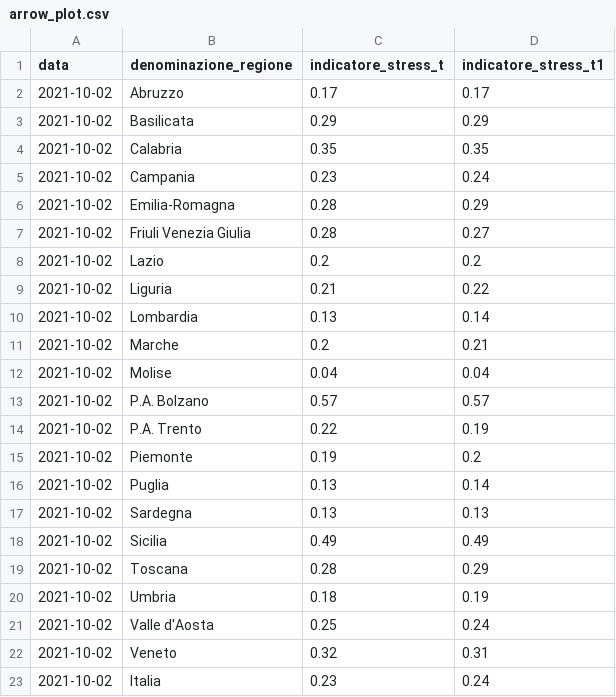
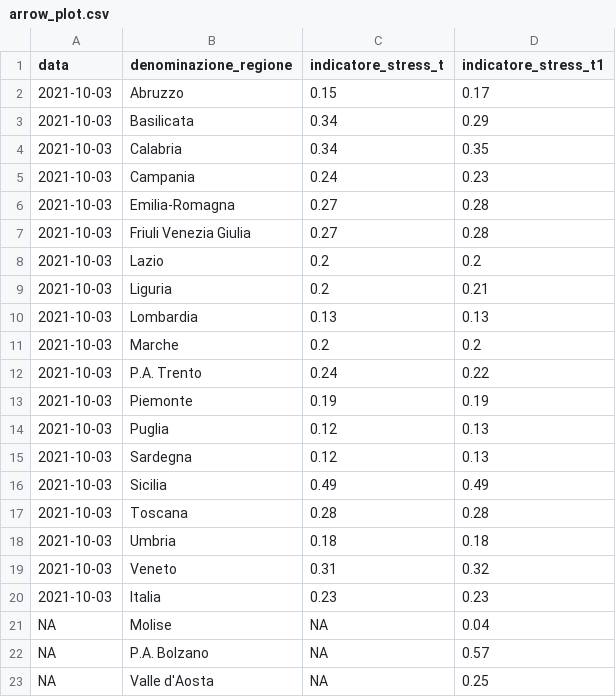
Before and after one commit to Data-Network-Lab/indicatore_zona_gialla, a CSV file: data/graph-data/arrow_plot.csv, drawn as a sheet.

```diff
--- a/data/graph-data/arrow_plot.csv
+++ b/data/graph-data/arrow_plot.csv
@@ -1,23 +1,23 @@
 data,denominazione_regione,indicatore_stress_t,indicatore_stress_t1
-2021-10-02,Abruzzo,0.17,0.17
-2021-10-02,Basilicata,0.29,0.29
-2021-10-02,Calabria,0.35,0.35
-2021-10-02,Campania,0.23,0.24
-2021-10-02,Emilia-Romagna,0.28,0.29
-2021-10-02,Friuli Venezia Giulia,0.28,0.27
-2021-10-02,Lazio,0.2,0.2
-2021-10-02,Liguria,0.21,0.22
-2021-10-02,Lombardia,0.13,0.14
-2021-10-02,Marche,0.2,0.21
-2021-10-02,Molise,0.04,0.04
-2021-10-02,P.A. Bolzano,0.57,0.57
-2021-10-02,P.A. Trento,0.22,0.19
-2021-10-02,Piemonte,0.19,0.2
-2021-10-02,Puglia,0.13,0.14
-2021-10-02,Sardegna,0.13,0.13
-2021-10-02,Sicilia,0.49,0.49
-2021-10-02,Toscana,0.28,0.29
-2021-10-02,Umbria,0.18,0.19
-2021-10-02,Valle d'Aosta,0.25,0.24
-2021-10-02,Veneto,0.32,0.31
-2021-10-02,Italia,0.23,0.24
+2021-10-03,Abruzzo,0.15,0.17
+2021-10-03,Basilicata,0.34,0.29
+2021-10-03,Calabria,0.34,0.35
+2021-10-03,Campania,0.24,0.23
+2021-10-03,Emilia-Romagna,0.27,0.28
+2021-10-03,Friuli Venezia Giulia,0.27,0.28
+2021-10-03,Lazio,0.2,0.2
+2021-10-03,Liguria,0.2,0.21
+2021-10-03,Lombardia,0.13,0.13
+2021-10-03,Marche,0.2,0.2
+2021-10-03,P.A. Trento,0.24,0.22
+2021-10-03,Piemonte,0.19,0.19
+2021-10-03,Puglia,0.12,0.13
+2021-10-03,Sardegna,0.12,0.13
+2021-10-03,Sicilia,0.49,0.49
+2021-10-03,Toscana,0.28,0.28
+2021-10-03,Umbria,0.18,0.18
+2021-10-03,Veneto,0.31,0.32
+2021-10-03,Italia,0.23,0.23
+NA,Molise,NA,0.04
+NA,P.A. Bolzano,NA,0.57
+NA,Valle d'Aosta,NA,0.25
```
Also changed, not shown: data/graph-data/mappa.csv, data/graph-data/scatterplot.csv, 5 other files.
